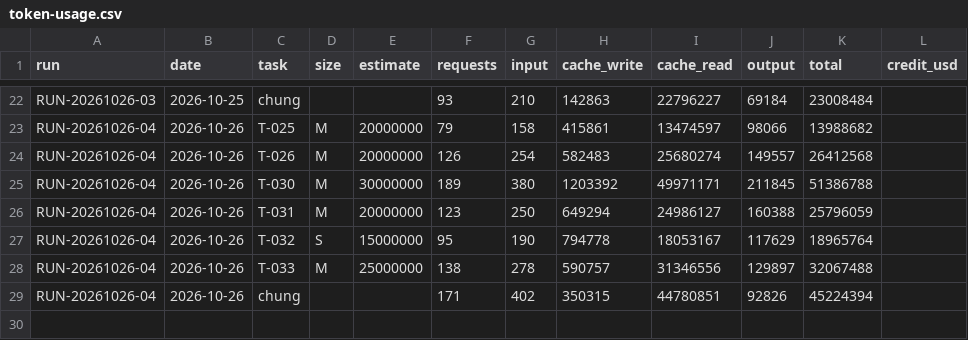
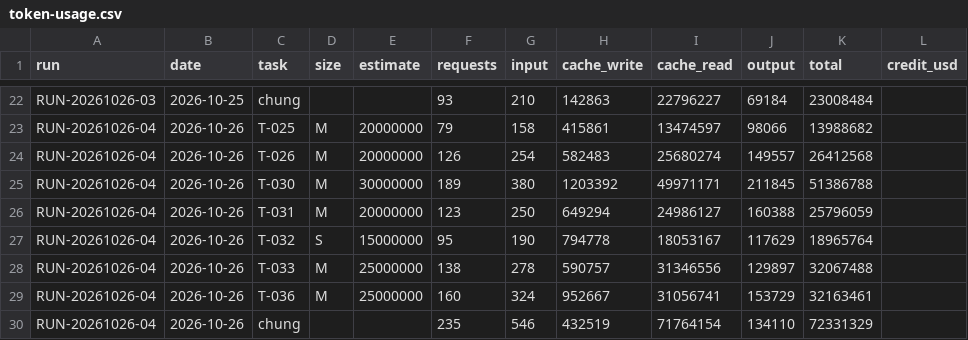
Before and after one commit to VGL-Studio/app-project-template, a CSV file: docs/metrics/token-usage.csv, drawn as a sheet; only a part is shown, gaps mark what is left out.

```diff
--- a/docs/metrics/token-usage.csv
+++ b/docs/metrics/token-usage.csv
@@ -28,2 +28,3 @@ RUN-20261026-04,2026-10-26,T-032,S,15000000,95,190,794778,18053167,117629,189657
 RUN-20261026-04,2026-10-26,T-033,M,25000000,138,278,590757,31346556,129897,32067488,
-RUN-20261026-04,2026-10-26,chung,,,171,402,350315,44780851,92826,45224394,
+RUN-20261026-04,2026-10-26,T-036,M,25000000,160,324,952667,31056741,153729,32163461,
+RUN-20261026-04,2026-10-26,chung,,,235,546,432519,71764154,134110,72331329,
```
Also changed, not shown: 1 other file.
